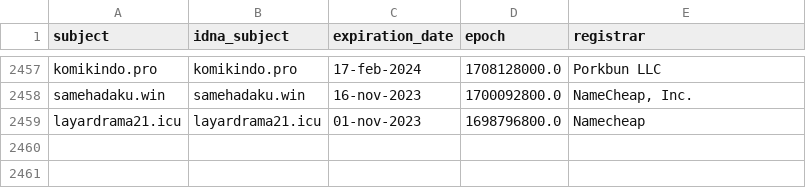
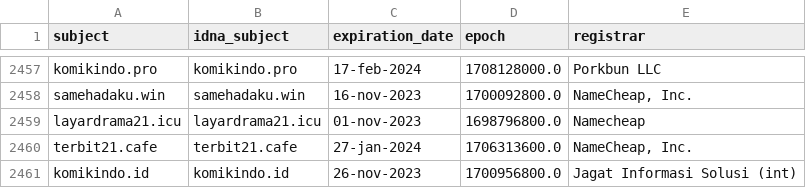
Before and after one commit to dead-hosts/indonesianadblockrules-subscriptions_git_ABPindo, a CSV file: .pyfunceble/whois.csv, drawn as a sheet; only a part is shown, gaps mark what is left out.

```diff
--- a/.pyfunceble/whois.csv
+++ b/.pyfunceble/whois.csv
@@ -2459 +2459,3 @@ samehadaku.win,samehadaku.win,16-nov-2023,1700092800.0,"NameCheap, Inc."
 layardrama21.icu,layardrama21.icu,01-nov-2023,1698796800.0,Namecheap
+terbit21.cafe,terbit21.cafe,27-jan-2024,1706313600.0,"NameCheap, Inc."
+komikindo.id,komikindo.id,26-nov-2023,1700956800.0,Jagat Informasi Solusi (int)
```
Also changed, not shown: .pyfunceble/inactive.csv, 17 other files.
